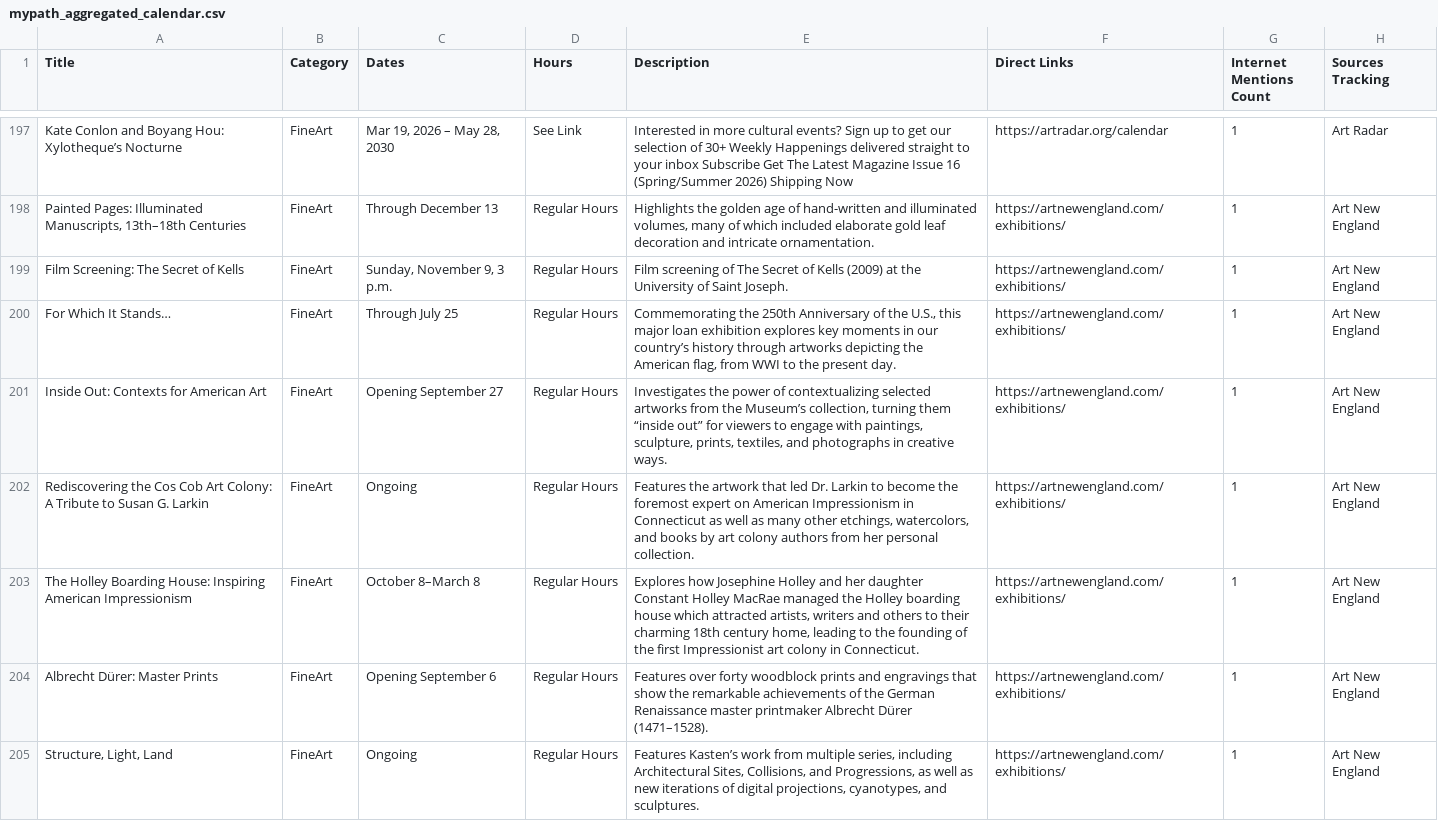
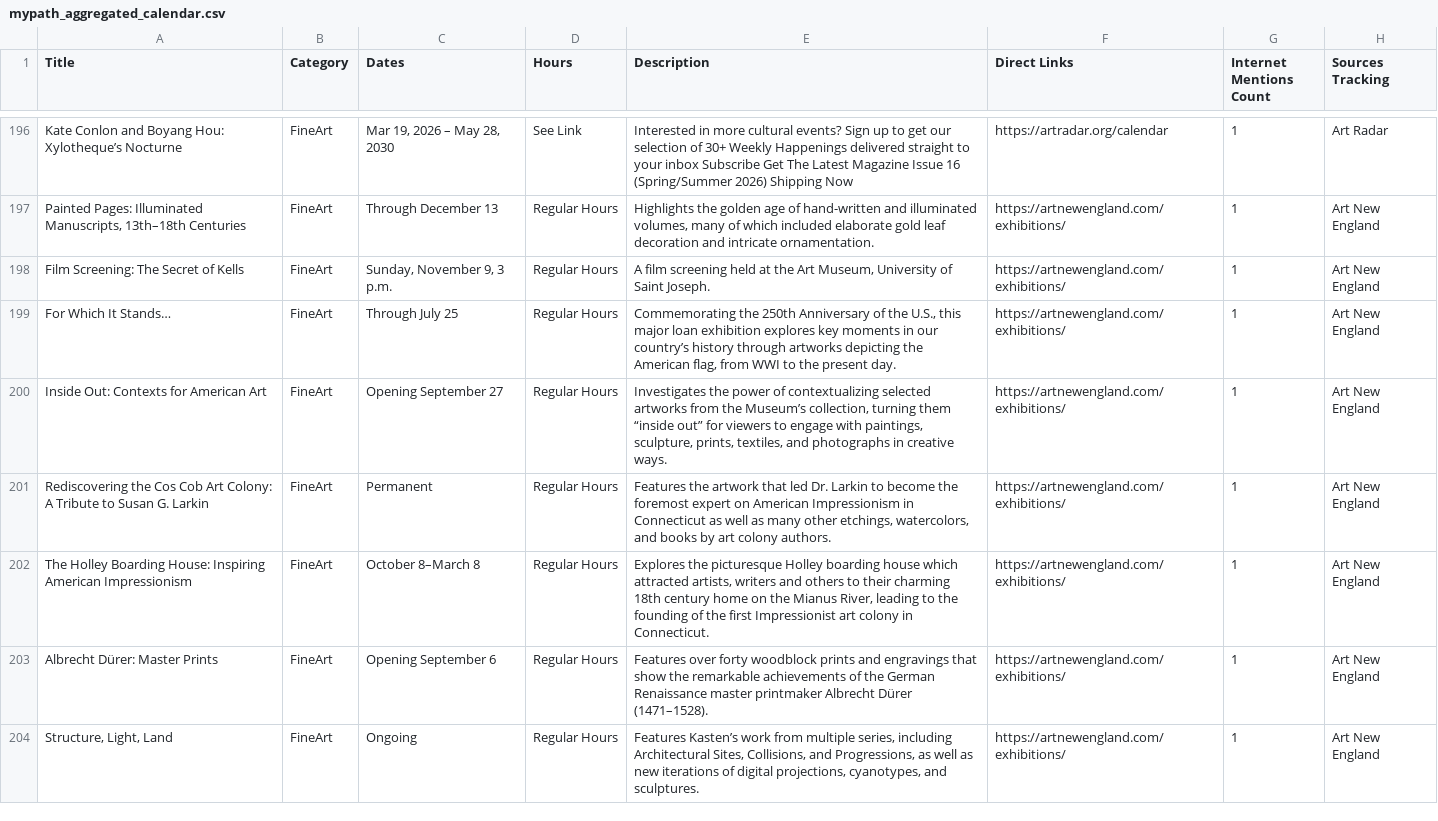
Before and after one commit to sonicgrass/MyPath, a CSV file: mypath_aggregated_calendar.csv, drawn as a sheet; only a part is shown, gaps mark what is left out; the diff covers the shown part only.

```diff
--- a/mypath_aggregated_calendar.csv
+++ b/mypath_aggregated_calendar.csv
@@ -198,7 +197,7 @@ Kate Conlon and Boyang Hou: Xylotheque’s Nocturne,FineArt,"Mar 19, 2026 – Ma
 "Painted Pages: Illuminated Manuscripts, 13th–18th Centuries",FineArt,Through December 13,Regular Hours,"Highlights the golden age of hand-written and illuminated volumes, many of which included elaborate gold leaf decoration and intricate ornamentation.",https://artnewengland.com/exhibitions/,1,Art New England
-Film Screening: The Secret of Kells,FineArt,"Sunday, November 9, 3 p.m.",Regular Hours,Film screening of The Secret of Kells (2009) at the University of Saint Joseph.,https://artnewengland.com/exhibitions/,1,Art New England
+Film Screening: The Secret of Kells,FineArt,"Sunday, November 9, 3 p.m.",Regular Hours,"A film screening held at the Art Museum, University of Saint Joseph.",https://artnewengland.com/exhibitions/,1,Art New England
 For Which It Stands…,FineArt,Through July 25,Regular Hours,"Commemorating the 250th Anniversary of the U.S., this major loan exhibition explores key moments in our country’s history through artworks depicting the American flag, from WWI to the present day.",https://artnewengland.com/exhibitions/,1,Art New England
 Inside Out: Contexts for American Art,FineArt,Opening September 27,Regular Hours,"Investigates the power of contextualizing selected artworks from the Museum’s collection, turning them “inside out” for viewers to engage with paintings, sculpture, prints, textiles, and photographs in creative ways.",https://artnewengland.com/exhibitions/,1,Art New England
-Rediscovering the Cos Cob Art Colony: A Tribute to Susan G. Larkin,FineArt,Ongoing,Regular Hours,"Features the artwork that led Dr. Larkin to become the foremost expert on American Impressionism in Connecticut as well as many other etchings, watercolors, and books by art colony authors from her personal collection.",https://artnewengland.com/exhibitions/,1,Art New England
-The Holley Boarding House: Inspiring American Impressionism,FineArt,October 8–March 8,Regular Hours,"Explores how Josephine Holley and her daughter Constant Holley MacRae managed the Holley boarding house which attracted artists, writers and others to their charming 18th century home, leading to the founding of the first Impressionist art colony in Connecticut.",https://artnewengland.com/exhibitions/,1,Art New England
+Rediscovering the Cos Cob Art Colony: A Tribute to Susan G. Larkin,FineArt,Permanent,Regular Hours,"Features the artwork that led Dr. Larkin to become the foremost expert on American Impressionism in Connecticut as well as many other etchings, watercolors, and books by art colony authors.",https://artnewengland.com/exhibitions/,1,Art New England
+The Holley Boarding House: Inspiring American Impressionism,FineArt,October 8–March 8,Regular Hours,"Explores the picturesque Holley boarding house which attracted artists, writers and others to their charming 18th century home on the Mianus River, leading to the founding of the first Impressionist art colony in Connecticut.",https://artnewengland.com/exhibitions/,1,Art New England
 Albrecht Dürer: Master Prints,FineArt,Opening September 6,Regular Hours,Features over forty woodblock prints and engravings that show the remarkable achievements of the German Renaissance master printmaker Albrecht Dürer (1471–1528).,https://artnewengland.com/exhibitions/,1,Art New England
```
Also changed, not shown: 3 added rows, 16 removed rows and 37 edited cells elsewhere in this file.
